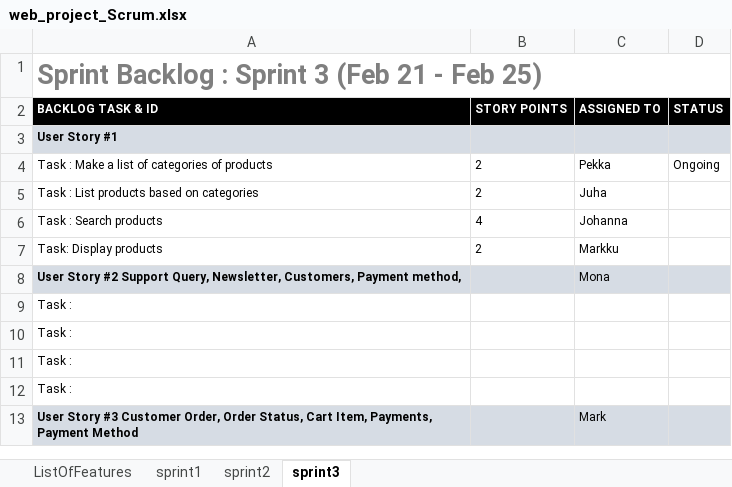
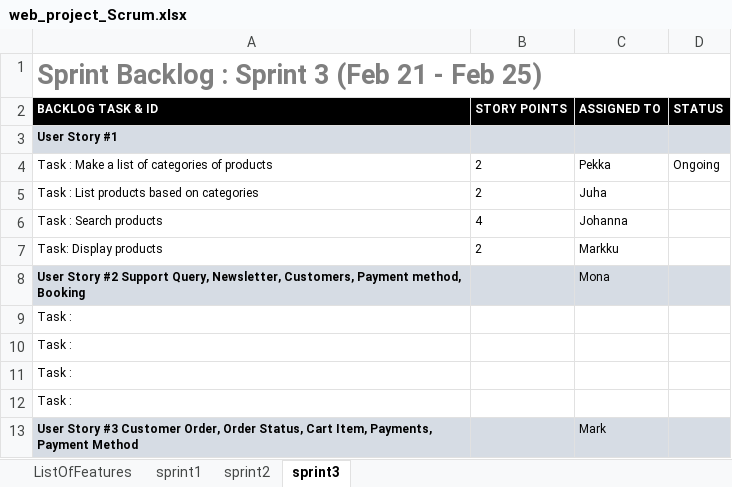
Before and after one commit to markek1337/group2_wp, an Excel workbook: web_project_Scrum.xlsx, sheet sprint3, drawn as a sheet; only a part is shown; values as stored, in another font and other column widths than the file's, no borders; charts and pictures not drawn; the diff names each change by its address in the sheet, - before the commit and + after, or states it on an @@ line.

```diff
--- a/web_project_Scrum.xlsx (sheet sprint3)
+++ b/web_project_Scrum.xlsx (sheet sprint3)
-A8 (BACKLOG TASK & ID): …Payment method,
+A8 (BACKLOG TASK & ID): …Payment method, Booking
```
Also changed, not shown: sheet sprint2, sheet sprint1.
